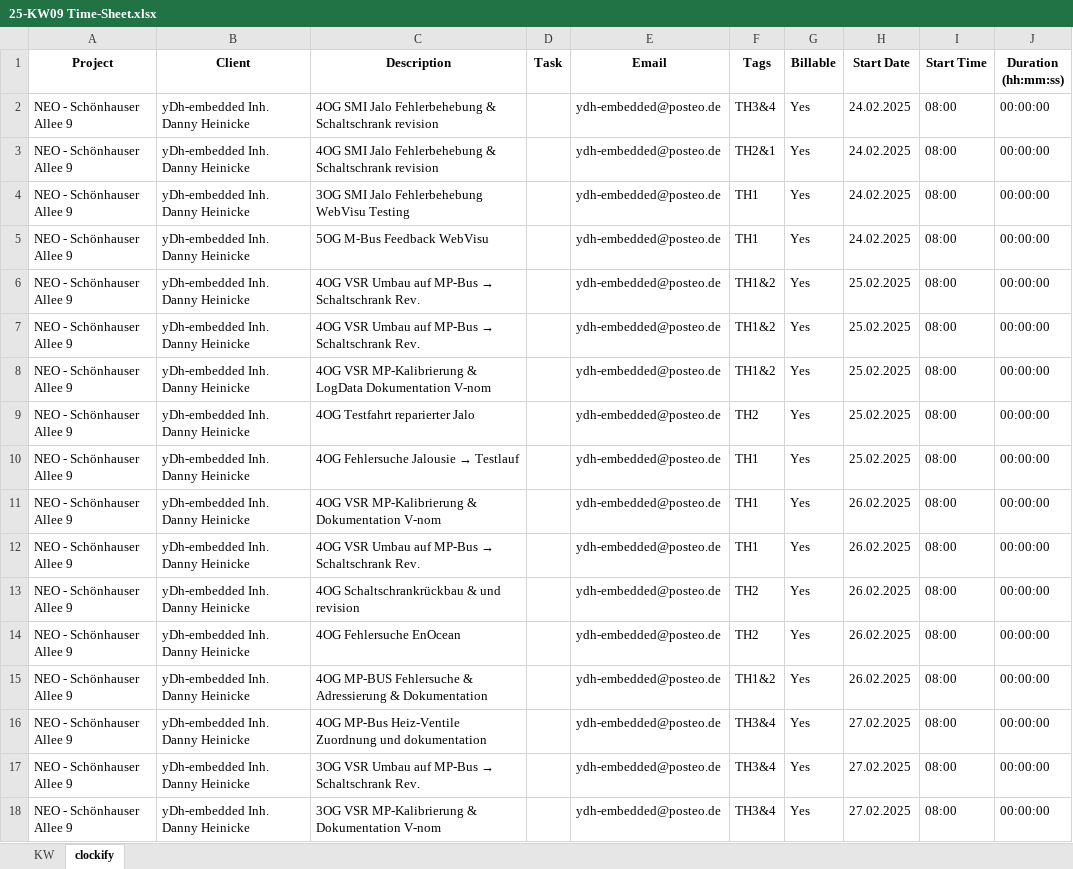
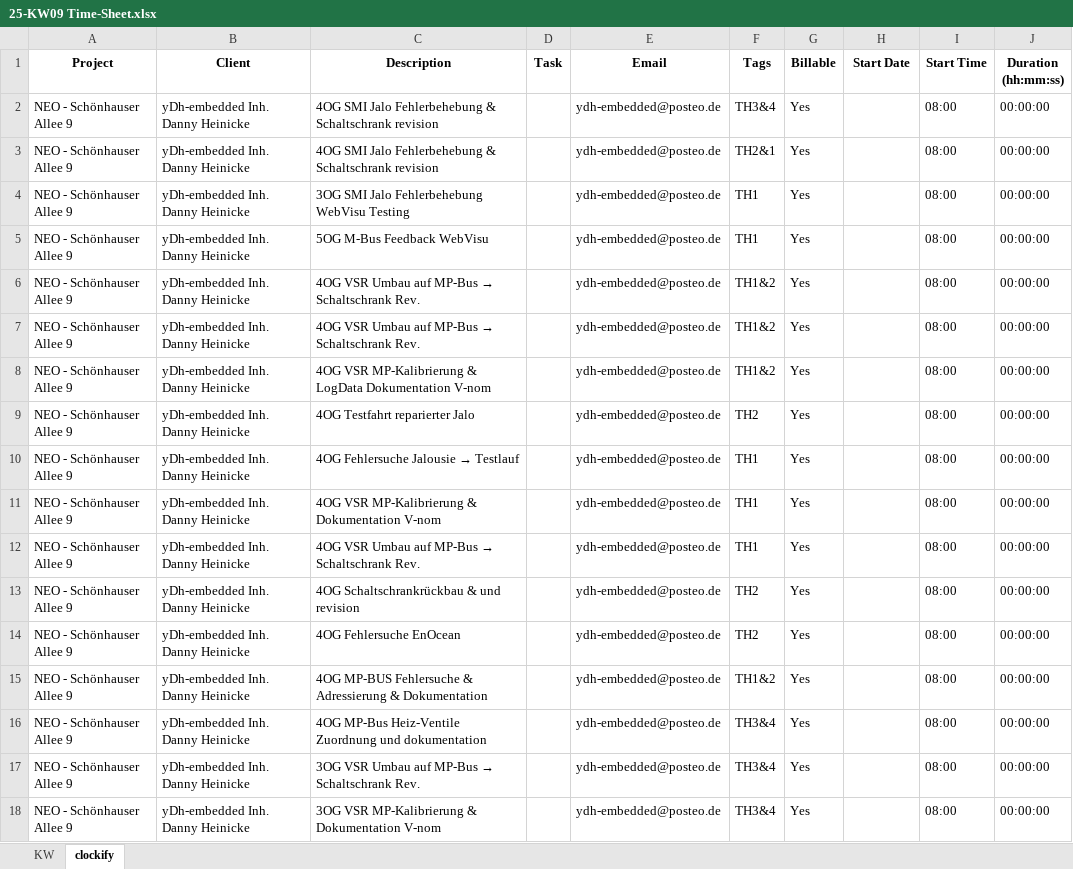
Before and after one commit to ydh-embedded/clockify_suite_arch, an Excel workbook: ods/25-KW09 Time-Sheet.xlsx, sheet clockify, drawn as a sheet; values as stored, in another font and other column widths than the file's, no borders; the diff names each change by its address in the sheet, - before the commit and + after, or states it on an @@ line.

```diff
--- a/ods/25-KW09 Time-Sheet.xlsx (sheet clockify)
+++ b/ods/25-KW09 Time-Sheet.xlsx (sheet clockify)
-H2:H5 (Start Date): 24.02.2025
+H2:H5 (Start Date): (empty)
-H6:H10 (Start Date): 25.02.2025
+H6:H10 (Start Date): (empty)
-H11:H15 (Start Date): 26.02.2025
+H11:H15 (Start Date): (empty)
-H16:H18 (Start Date): 27.02.2025
+H16:H18 (Start Date): (empty)
```
Also changed, not shown: 2007-xlsx/25-KW11 Time-Sheet.xlsx, ods/25-KW10 Time-Sheet.xlsx, 43 other files.
